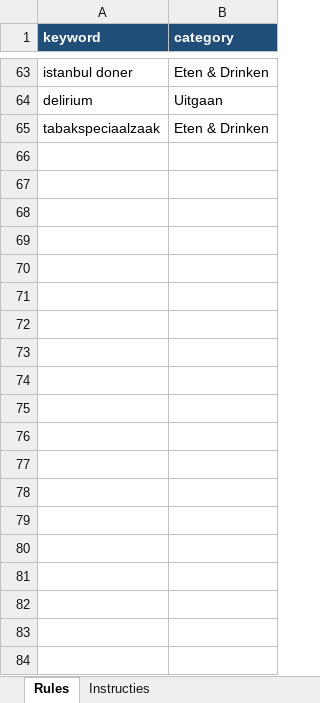
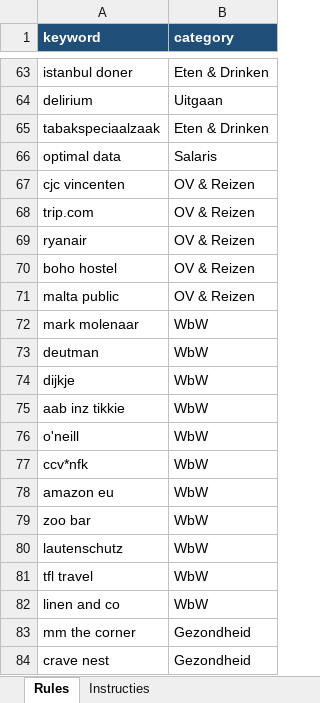
Before and after one commit to ChiroDeniro/Finance, an Excel workbook: bookkeeping/rules.xlsx, sheet Rules, drawn as a sheet; only a part is shown, gaps mark what is left out; values as stored, in another font and other column widths than the file's, no borders; the diff covers the shown part only; the diff names each change by its address in the sheet, - before the commit and + after, or states it on an @@ line.

```diff
--- a/bookkeeping/rules.xlsx (sheet Rules)
+++ b/bookkeeping/rules.xlsx (sheet Rules)
+row 66: optimal data | Salaris
+row 67: cjc vincenten | OV & Reizen
+row 68: trip.com | OV & Reizen
+row 69: ryanair | OV & Reizen
+row 70: boho hostel | OV & Reizen
+row 71: malta public | OV & Reizen
+row 72: mark molenaar | WbW
+row 73: deutman | WbW
+row 74: dijkje | WbW
+row 75: aab inz tikkie | WbW
+row 76: o'neill | WbW
+row 77: ccv*nfk | WbW
+row 78: amazon eu | WbW
+row 79: zoo bar | WbW
+row 80: lautenschutz | WbW
+row 81: tfl travel | WbW
+row 82: linen and co | WbW
+row 83: mm the corner | Gezondheid
+row 84: crave nest | Gezondheid
```
Also changed, not shown: 21 added rows elsewhere in this sheet.
